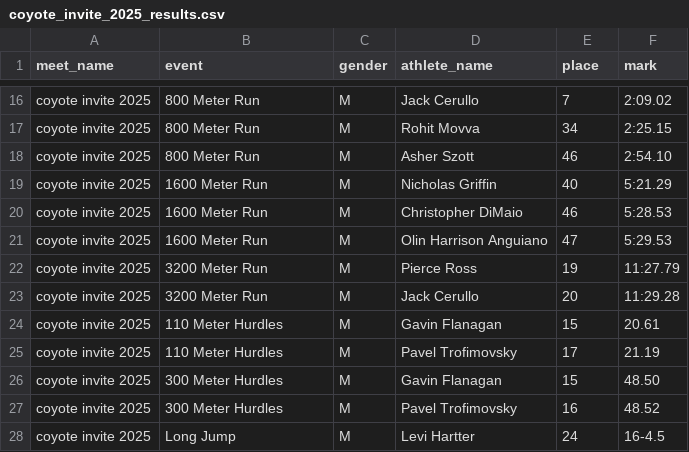
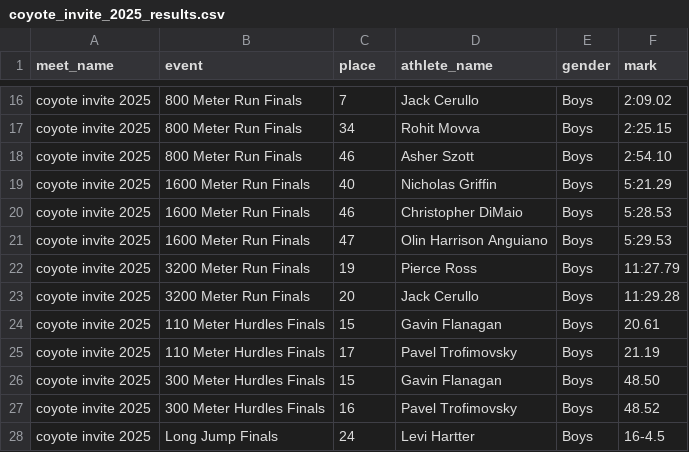
Before and after one commit to brandonwatson/milesplit-scrape-event-results, a CSV file: src/results/coyote_invite_2025_results.csv, drawn as a sheet; only a part is shown, gaps mark what is left out; the diff covers the shown part only; the diff names each change by its address in the sheet, - before the commit and + after, or states it on an @@ line.

```diff
--- a/src/results/coyote_invite_2025_results.csv
+++ b/src/results/coyote_invite_2025_results.csv
-C1: gender
+C1: place
-E1: place
+E1: gender
-B16:B18 (event): 800 Meter Run
+B16:B18 (event): 800 Meter Run Finals
-C16 (place): M
+C16 (place): 7
-E16 (gender): 7
+E16 (gender): Boys
-C17 (place): M
+C17 (place): 34
-E17 (gender): 34
+E17 (gender): Boys
-C18 (place): M
+C18 (place): 46
-E18 (gender): 46
+E18 (gender): Boys
-B19:B21 (event): 1600 Meter Run
+B19:B21 (event): 1600 Meter Run Finals
-C19 (place): M
+C19 (place): 40
-E19 (gender): 40
+E19 (gender): Boys
-C20 (place): M
+C20 (place): 46
-E20 (gender): 46
+E20 (gender): Boys
-C21 (place): M
+C21 (place): 47
-E21 (gender): 47
+E21 (gender): Boys
-B22:B23 (event): 3200 Meter Run
+B22:B23 (event): 3200 Meter Run Finals
-C22 (place): M
+C22 (place): 19
-E22 (gender): 19
+E22 (gender): Boys
-C23 (place): M
+C23 (place): 20
-E23 (gender): 20
+E23 (gender): Boys
-B24:B25 (event): 110 Meter Hurdles
+B24:B25 (event): 110 Meter Hurdles Finals
-C24 (place): M
+C24 (place): 15
-E24 (gender): 15
+E24 (gender): Boys
-C25 (place): M
+C25 (place): 17
-E25 (gender): 17
+E25 (gender): Boys
-B26:B27 (event): 300 Meter Hurdles
+B26:B27 (event): 300 Meter Hurdles Finals
-C26 (place): M
+C26 (place): 15
-E26 (gender): 15
+E26 (gender): Boys
-C27 (place): M
+C27 (place): 16
-E27 (gender): 16
+E27 (gender): Boys
-B28 (event): Long Jump
+B28 (event): Long Jump Finals
-C28 (place): M
+C28 (place): 24
-E28 (gender): 24
+E28 (gender): Boys
```
Also changed, not shown: 123 edited cells elsewhere in this file, src/results/longs_peak_league_jv_meet_1_2025_results.csv, 1 other file.
